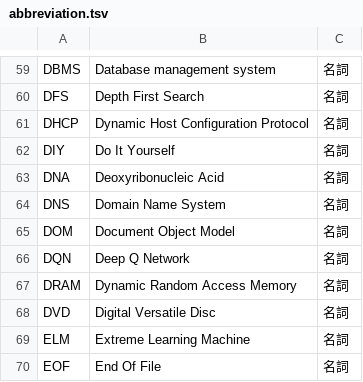
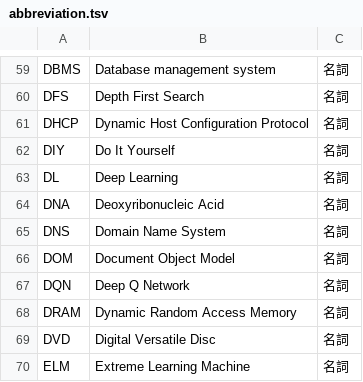
Before and after one commit to peaceiris/google-ime-dictionary, a TSV file: tsv/abbreviation.tsv, drawn as a sheet; only a part is shown, gaps mark what is left out; the shorter side is filled out with more unchanged rows; the diff names each change by its address in the sheet, - before the commit and + after, or states it on an @@ line.

Commit message:
Script: add DL (Deep Learning)

```diff
--- a/tsv/abbreviation.tsv
+++ b/tsv/abbreviation.tsv
+row 63: DL | Deep Learning | 名詞
```
Also changed, not shown: 1 other file.
